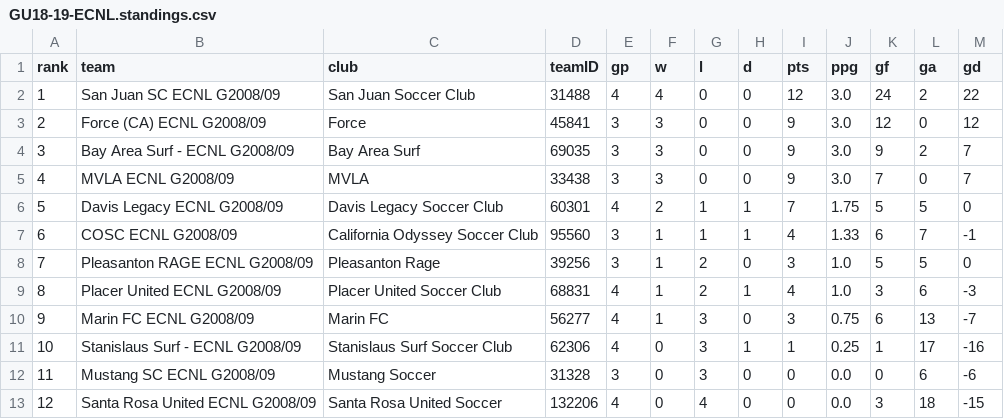
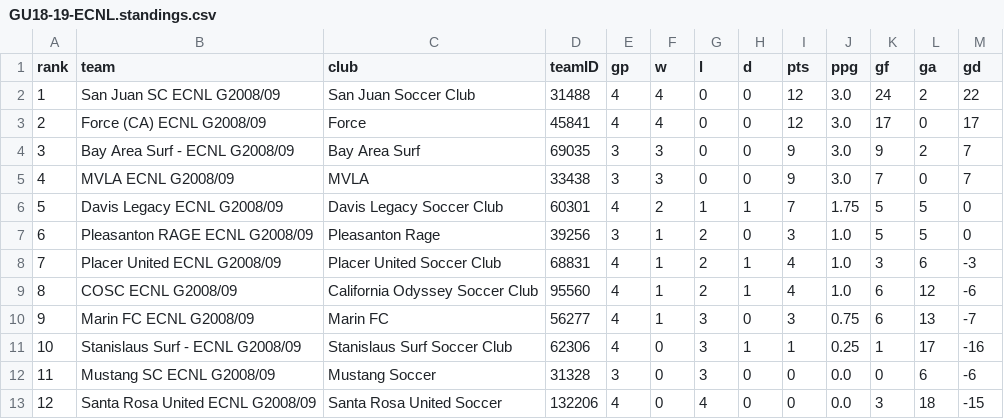
Before and after one commit to NextOneTwoLabs/ecnl-dashboard, a CSV file: export/2026-27/NorCal/GU18-19-ECNL.standings.csv, drawn as a sheet; removed rows and columns are numbered as before the commit, all else as after; the diff names each change by its address in the sheet, - before the commit and + after, or states it on an @@ line.

```diff
--- a/export/2026-27/NorCal/GU18-19-ECNL.standings.csv
+++ b/export/2026-27/NorCal/GU18-19-ECNL.standings.csv
-E3 (gp): 3
+E3 (gp): 4
-F3 (w): 3
+F3 (w): 4
-I3 (pts): 9
+I3 (pts): 12
-K3 (gf): 12
+K3 (gf): 17
-M3 (gd): 12
+M3 (gd): 17
-row 7: 6 | COSC ECNL G2008/09 | California Odyssey Soccer Club | 95560 | 3 | 1 | 1 | 1 | 4 | 1.33 | 6 | 7 | -1
@@ column A (rank) renumbered between rows 7 and 8 @@
+row 9: 8 | COSC ECNL G2008/09 | California Odyssey Soccer Club | 95560 | 4 | 1 | 2 | 1 | 4 | 1.0 | 6 | 12 | -6
```
Also changed, not shown: export/2026-27/NorCal/GU18-19-ECNL.schedule.csv, 4 other files.
